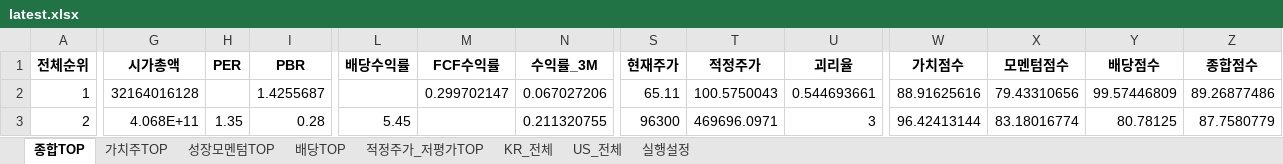
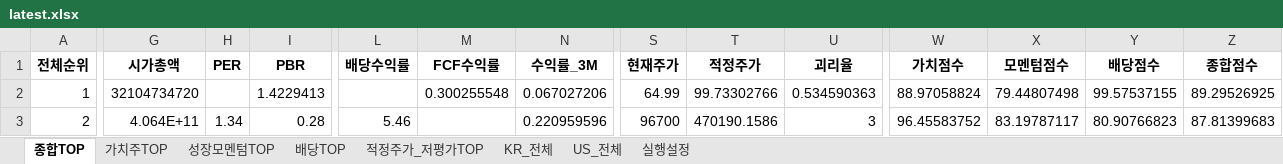
Before and after one commit to cskono1csm/stock-scanner, an Excel workbook: docs/reports/latest.xlsx, sheet 종합TOP, drawn as a sheet; only a part is shown, gaps mark what is left out; values as stored, in another font and other column widths than the file's, no borders; the diff covers the shown part only; the diff names each change by its address in the sheet, - before the commit and + after, or states it on an @@ line.

```diff
--- a/docs/reports/latest.xlsx (sheet 종합TOP)
+++ b/docs/reports/latest.xlsx (sheet 종합TOP)
-G2 (시가총액): 32164016128
+G2 (시가총액): 32104734720
-I2 (PBR): 1.4255687
+I2 (PBR): 1.4229413
-M2 (FCF수익률): 0.299702147
+M2 (FCF수익률): 0.300255548
-S2 (현재주가): 65.11
+S2 (현재주가): 64.99
-T2 (적정주가): 100.5750043
+T2 (적정주가): 99.73302766
-U2 (괴리율): 0.544693661
+U2 (괴리율): 0.534590363
-W2 (가치점수): 88.91625616
+W2 (가치점수): 88.97058824
-X2 (모멘텀점수): 79.43310656
+X2 (모멘텀점수): 79.44807498
-Y2 (배당점수): 99.57446809
+Y2 (배당점수): 99.57537155
-Z2 (종합점수): 89.26877486
+Z2 (종합점수): 89.29526925
-G3 (시가총액): 4.068E+11
+G3 (시가총액): 4.064E+11
-H3 (PER): 1.35
+H3 (PER): 1.34
-L3 (배당수익률): 5.45
+L3 (배당수익률): 5.46
-N3 (수익률_3M): 0.211320755
+N3 (수익률_3M): 0.220959596
-S3 (현재주가): 96300
+S3 (현재주가): 96700
-T3 (적정주가): 469696.0971
+T3 (적정주가): 470190.1586
-W3 (가치점수): 96.42413144
+W3 (가치점수): 96.45583752
-X3 (모멘텀점수): 83.18016774
+X3 (모멘텀점수): 83.19787117
-Y3 (배당점수): 80.78125
+Y3 (배당점수): 80.90766823
-Z3 (종합점수): 87.7580779
+Z3 (종합점수): 87.81399683
```
Also changed, not shown: 1849 edited cells elsewhere in this sheet, sheet KR_전체, sheet US_전체, sheet 적정주가_저평가TOP, sheet 배당TOP, sheet 성장모멘텀TOP, sheet 가치주TOP, 1 more sheet, 1 other file.
